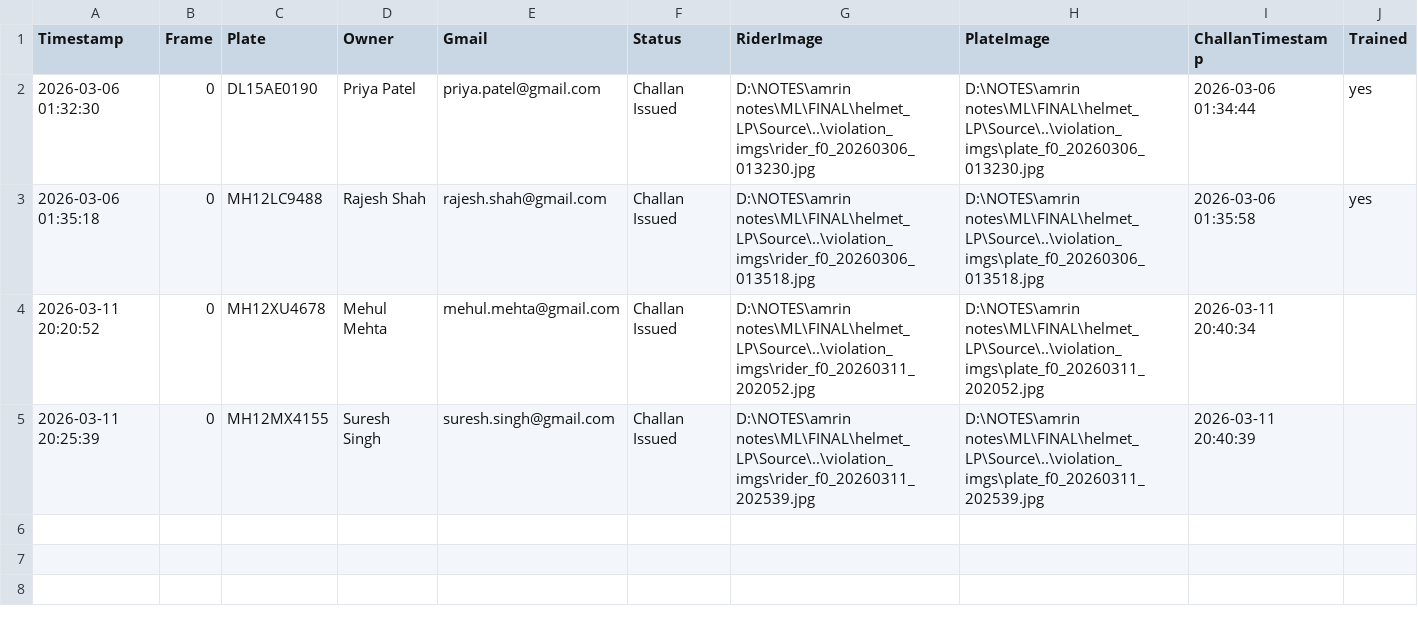
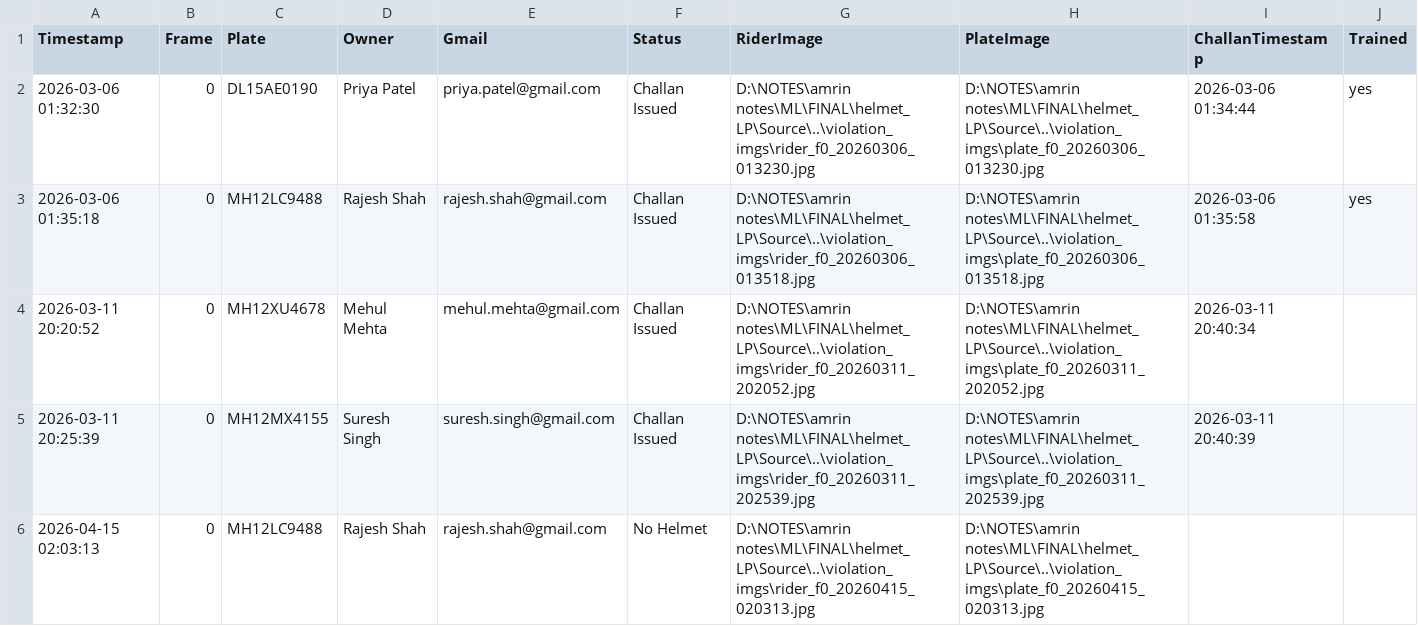
Before and after one commit to amydosomething/helmet_LP, a CSV file: violation_certain.csv, drawn as a sheet.

Commit message:
data: new violation batch

```diff
--- a/violation_certain.csv
+++ b/violation_certain.csv
@@ -5 +5,2 @@ Timestamp,Frame,Plate,Owner,Gmail,Status,RiderImage,PlateImage,ChallanTimestamp,
 2026-03-11 20:25:39,0,MH12MX4155,Suresh Singh,suresh.singh@gmail.com,Challan Issued,D:\NOTES\amrin notes\ML\FINAL\helmet_LP\Source\..\violation_imgs\rider_f0_20260311_202539.jpg,D:\NOTES\amrin notes\ML\FINAL\helmet_LP\Source\..\violation_imgs\plate_f0_20260311_202539.jpg,2026-03-11 20:40:39,
+2026-04-15 02:03:13,0,MH12LC9488,Rajesh Shah,rajesh.shah@gmail.com,No Helmet,D:\NOTES\amrin notes\ML\FINAL\helmet_LP\Source\..\violation_imgs\rider_f0_20260415_020313.jpg,D:\NOTES\amrin notes\ML\FINAL\helmet_LP\Source\..\violation_imgs\plate_f0_20260415_020313.jpg
```
Also changed, not shown: 2 other files.
